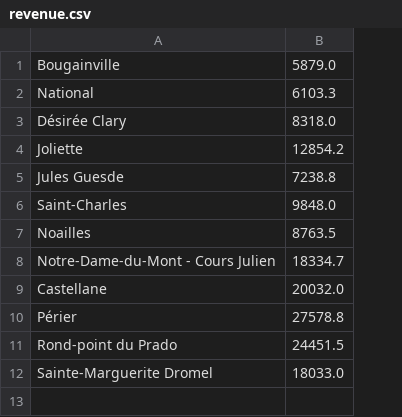
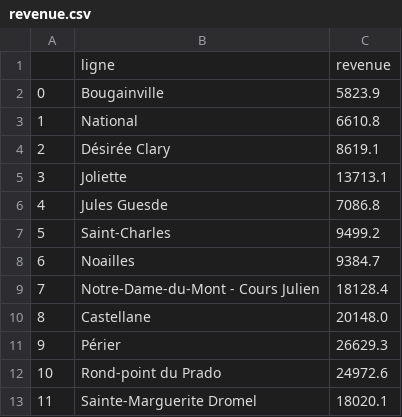
Before and after one commit to felixmichel/m2_notebook, a CSV file: revenue.csv, drawn as a sheet; removed rows and columns are numbered as before the commit, all else as after; the diff names each change by its address in the sheet, - before the commit and + after, or states it on an @@ line.

```diff
--- a/revenue.csv
+++ b/revenue.csv
+column A, rows 2-13: 0 | 1 | 2 | 3 | 4 | 5 | 6 | 7 | 8 | 9 | 10 | 11
-column B, rows 1-12: 5879.0 | 6103.3 | 8318.0 | 12854.2 | 7238.8 | 9848.0 | 8763.5 | 18334.7 | 20032.0 | 27578.8 | 24451.5 | 18033.0
+column C, rows 2-13: 5823.9 | 6610.8 | 8619.1 | 13713.1 | 7086.8 | 9499.2 | 9384.7 | 18128.4 | 20148.0 | 26629.3 | 24972.6 | 18020.1
+row 1:  | ligne | revenue
```
Also changed, not shown: export.csv, 16 other files.
